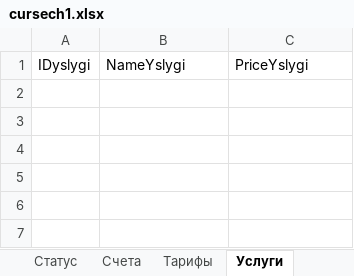
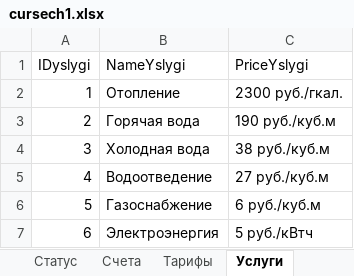
Before and after one commit to DanAndy/bewbase, an Excel workbook: cursech1.xlsx, sheet Услуги, drawn as a sheet; values as stored, in another font and other column widths than the file's, no borders; the diff names each change by its address in the sheet, - before the commit and + after, or states it on an @@ line.

```diff
--- a/cursech1.xlsx (sheet Услуги)
+++ b/cursech1.xlsx (sheet Услуги)
+row 2: 1 | Отопление | 2300 руб./гкал.
+row 3: 2 | Горячая вода | 190 руб./куб.м
+row 4: 3 | Холодная вода | 38 руб./куб.м
+row 5: 4 | Водоотведение | 27 руб./куб.м
+row 6: 5 | Газоснабжение | 6 руб./куб.м
+row 7: 6 | Электроэнергия | 5 руб./кВтч
```
Also changed, not shown: sheet Счета, sheet Платежи, sheet Договоры, sheet Тарифы, sheet Сотрудники, 1 other file.
